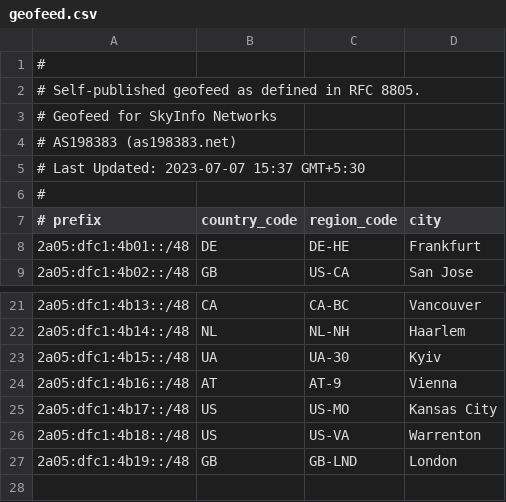
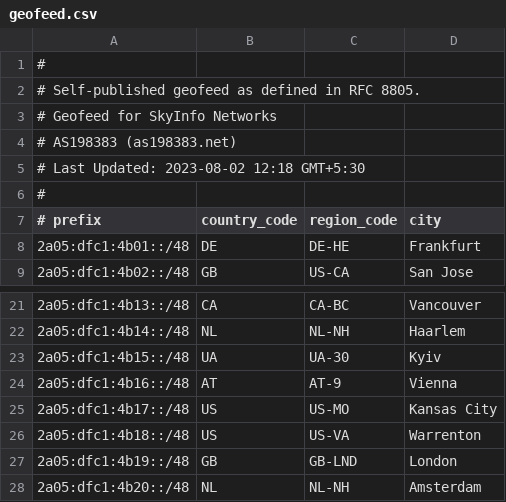
Before and after one commit to su-haris/asn-homepage, a CSV file: geofeed.csv, drawn as a sheet; only a part is shown, gaps mark what is left out.

Commit message:
Update geofeed.csv

```diff
--- a/geofeed.csv
+++ b/geofeed.csv
@@ -4,3 +4,3 @@
 # AS198383 (as198383.net),,,,
-# Last Updated: 2023-07-07 15:37 GMT+5:30,,,,
+# Last Updated: 2023-08-02 12:18 GMT+5:30,,,,
 # ,,,,
@@ -27 +27,2 @@
 2a05:dfc1:4b19::/48,GB,GB-LND,London,
+2a05:dfc1:4b20::/48,NL,NL-NH,Amsterdam,
```
